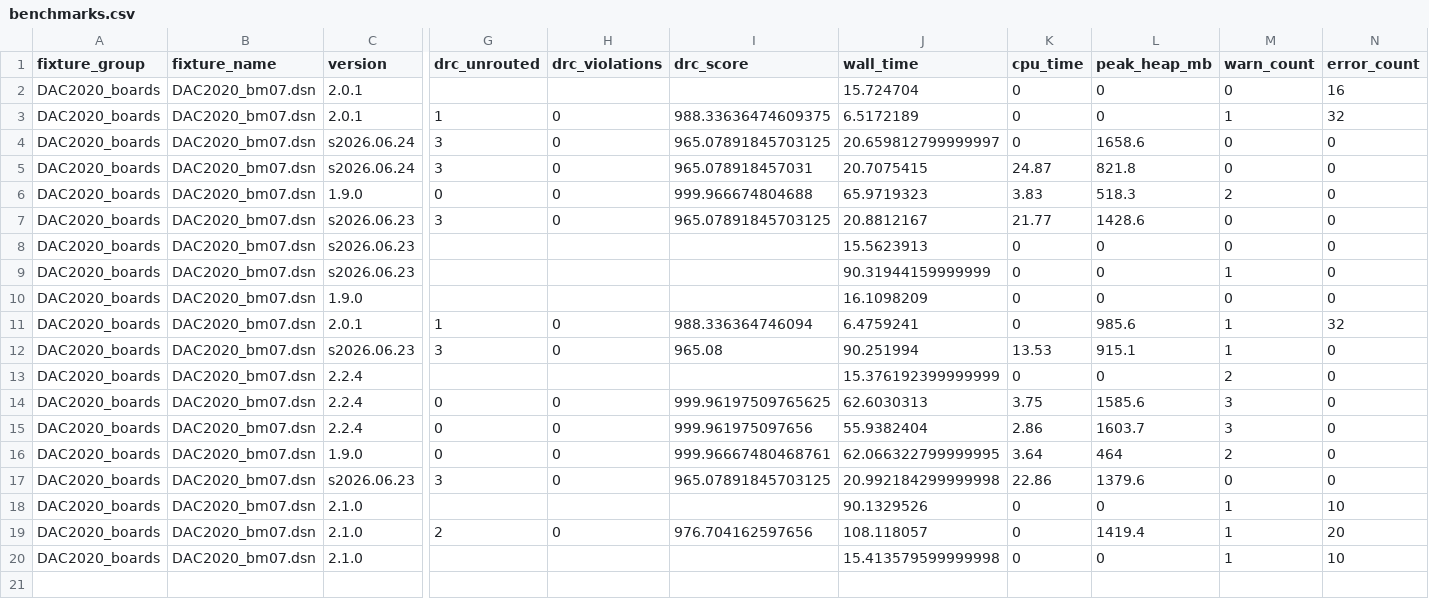
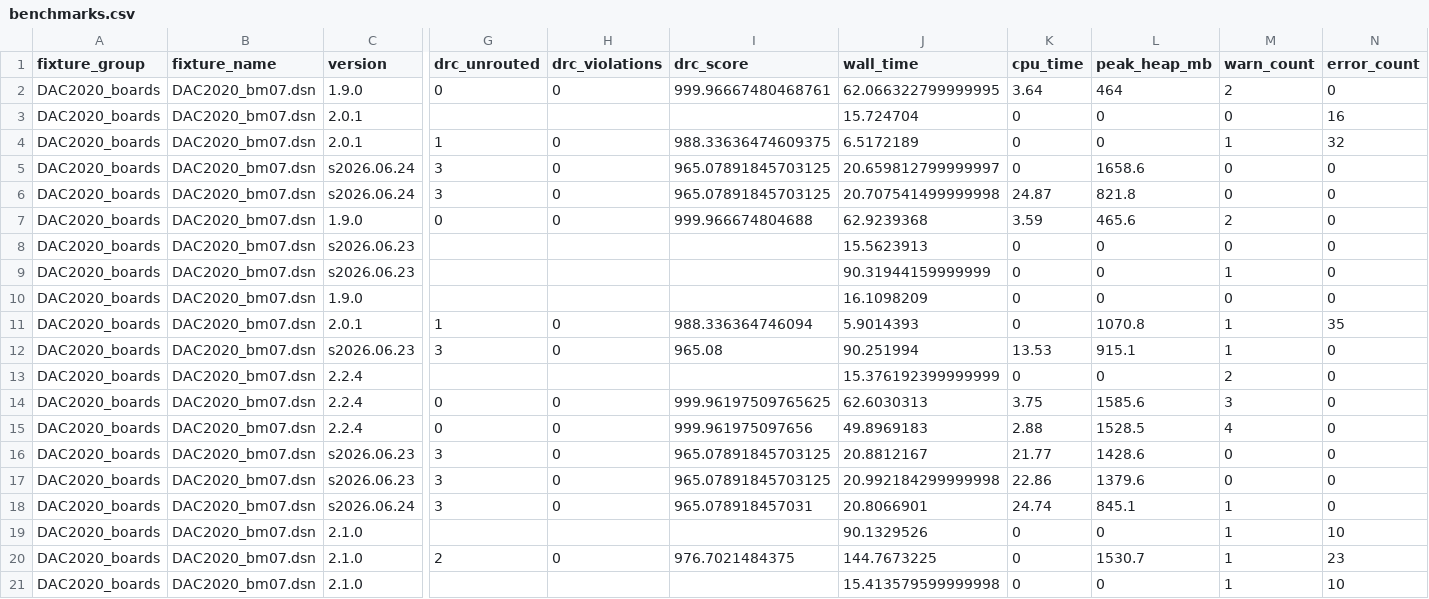
Before and after one commit to freerouting/freerouting, a CSV file: scripts/benchmark/results/benchmarks.csv, drawn as a sheet; only a part is shown, gaps mark what is left out; addresses are those after the commit; rows hold the shown columns only; the diff names each change by its address in the sheet, - before the commit and + after, or states it on an @@ line.

Commit message:
Improve benchmark runner and refresh results
Enhance PowerShell benchmark runner: add Get-ContentShared and rework Invoke-BenchmarkRun to use System.Diagnostics.ProcessStartInfo, handle JVM argument quoting, redirect and stream stdout/stderr in real time, write logs directly to file, and improve timeout/cleanup handling. Refresh benchmark artifacts and outputs (benchmarks.json, benchmarks-chart-data.json, benchmarks.csv, benchmarks.md, website/benchmarks.html) and update bundled freerouting-current.jar with new run data and timestamps.

```diff
--- a/scripts/benchmark/results/benchmarks.csv
+++ b/scripts/benchmark/results/benchmarks.csv
@@ row 16 moved to row 2: DAC2020_boards @@
-I6 (drc_score): 965.078918457031
+I6 (drc_score): 965.07891845703125
-J6 (wall_time): 20.7075415
+J6 (wall_time): 20.707541499999998
-J7 (wall_time): 65.9719323
+J7 (wall_time): 62.9239368
-K7 (cpu_time): 3.83
+K7 (cpu_time): 3.59
-L7 (peak_heap_mb): 518.3
+L7 (peak_heap_mb): 465.6
-J11 (wall_time): 6.4759241
+J11 (wall_time): 5.9014393
-L11 (peak_heap_mb): 985.6
+L11 (peak_heap_mb): 1070.8
-N11 (error_count): 32
+N11 (error_count): 35
-J15 (wall_time): 55.9382404
+J15 (wall_time): 49.8969183
-K15 (cpu_time): 2.86
+K15 (cpu_time): 2.88
-L15 (peak_heap_mb): 1603.7
+L15 (peak_heap_mb): 1528.5
-M15 (warn_count): 3
+M15 (warn_count): 4
@@ row 7 moved to row 16: DAC2020_boards @@
+row 18: DAC2020_boards | DAC2020_bm07.dsn | s2026.06.24 | 3 | 0 | 965.078918457031 | 20.8066901 | 24.74 | 845.1 | 1 | 0
-I20 (drc_score): 976.704162597656
+I20 (drc_score): 976.7021484375
-J20 (wall_time): 108.118057
+J20 (wall_time): 144.7673225
-L20 (peak_heap_mb): 1419.4
+L20 (peak_heap_mb): 1530.7
-N20 (error_count): 20
+N20 (error_count): 23
```
Also changed, not shown: 6 other files.
